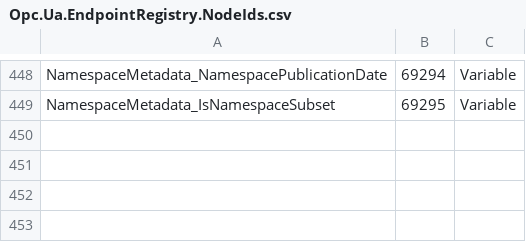
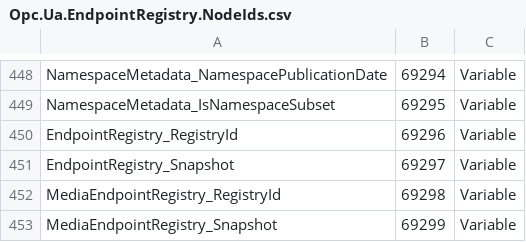
Before and after one commit to OPCFoundation/UA-.NETStandard, a CSV file: src/Opc.Ua.EndpointRegistry/Model/Opc.Ua.EndpointRegistry.NodeIds.csv, drawn as a sheet; only a part is shown, gaps mark what is left out; the diff names each change by its address in the sheet, - before the commit and + after, or states it on an @@ line.

```diff
--- a/src/Opc.Ua.EndpointRegistry/Model/Opc.Ua.EndpointRegistry.NodeIds.csv
+++ b/src/Opc.Ua.EndpointRegistry/Model/Opc.Ua.EndpointRegistry.NodeIds.csv
+row 450: EndpointRegistry_RegistryId | 69296 | Variable
+row 451: EndpointRegistry_Snapshot | 69297 | Variable
+row 452: MediaEndpointRegistry_RegistryId | 69298 | Variable
+row 453: MediaEndpointRegistry_Snapshot | 69299 | Variable
```
Also changed, not shown: 26 other files.
